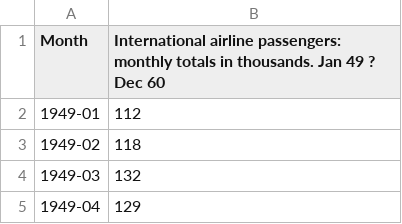
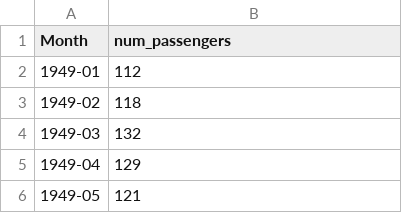
Before and after one commit to fdabek1/irregulartimeseries, a CSV file: data/passengers/international-airline-passengers.csv (was data/passengers/data.csv), drawn as a sheet; only a part is shown; the shorter side is filled out with more unchanged rows.

Commit message:
Changing error calculation. Fixed chunking procedure. Fixed train/test splits. Adding baseline example script. Adding test script for baseline data.

```diff
--- a/data/passengers/data.csv
+++ b/data/passengers/international-airline-passengers.csv
@@ -1,2 +1,2 @@
-"Month","International airline passengers: monthly totals in thousands. Jan 49 ? Dec 60"
+"Month","num_passengers"
 "1949-01",112
```
Also changed, not shown: 5 other files.
